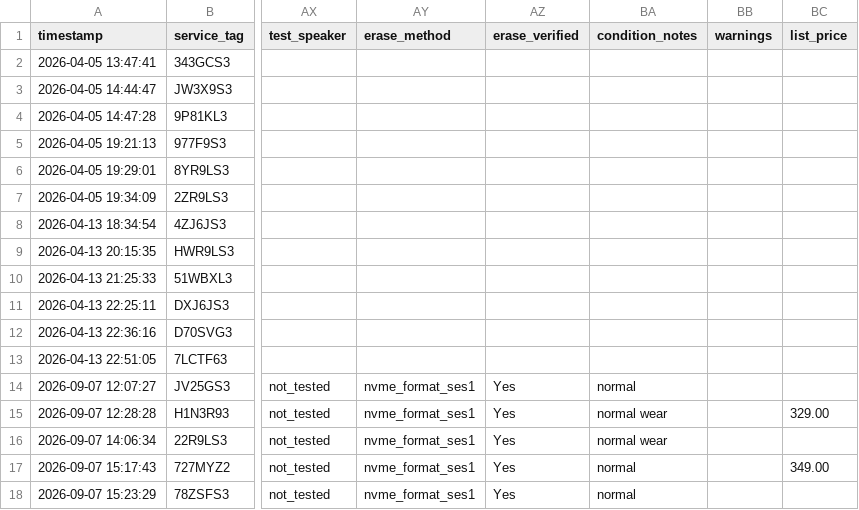
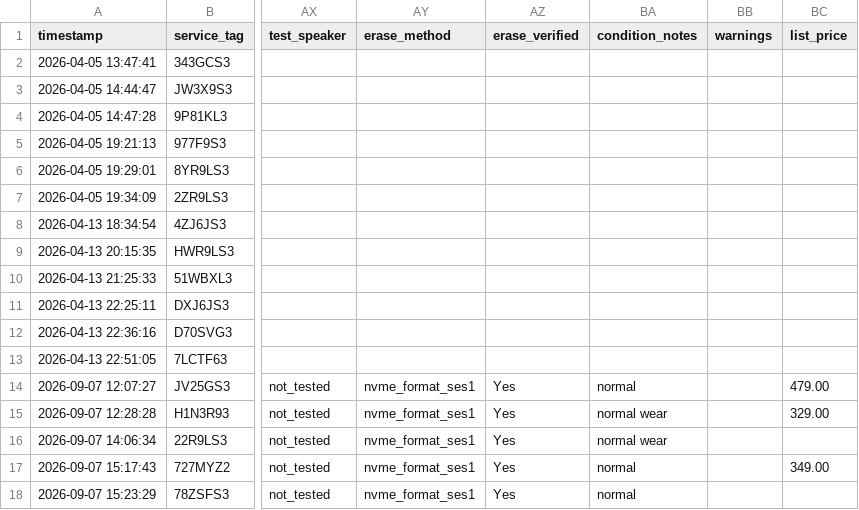
Before and after one commit to fsoriano-sauce/laptop-diagnostic-n-reset, a CSV file: auditor/audit_master_local.csv, drawn as a sheet; only a part is shown, gaps mark what is left out; the diff names each change by its address in the sheet, - before the commit and + after, or states it on an @@ line.

```diff
--- a/auditor/audit_master_local.csv
+++ b/auditor/audit_master_local.csv
-BC14 (list_price): (empty)
+BC14 (list_price): 479.00
```
Also changed, not shown: auditor/inventory.csv, ebay_listings_upload.csv, 6 other files.
